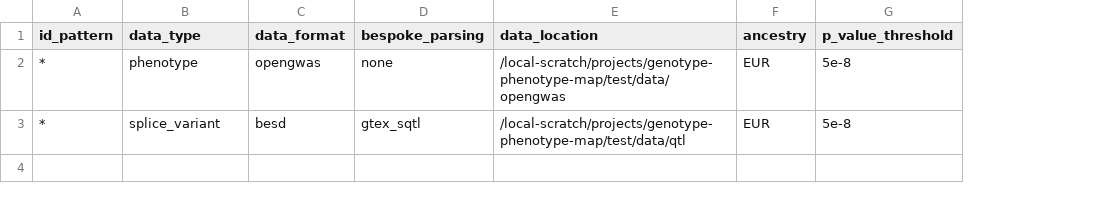
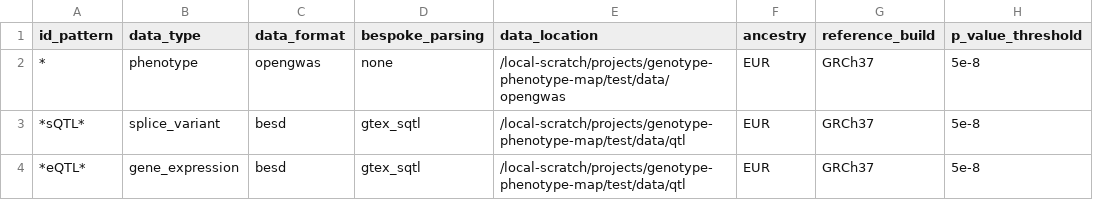
Before and after one commit to MRCIEU/genotype-phenotype-map, a CSV file: pipeline_steps/data/test_list.csv, drawn as a sheet; the diff names each change by its address in the sheet, - before the commit and + after, or states it on an @@ line.

Commit message:
Big refactor changing LD reference panel, adding standardisation step

```diff
--- a/pipeline_steps/data/test_list.csv
+++ b/pipeline_steps/data/test_list.csv
+column G (reference_build), rows 2-3: GRCh37 | GRCh37
-A3 (id_pattern): *
+A3 (id_pattern): *sQTL*
+row 4: *eQTL* | gene_expression | besd | gtex_sqtl | /local-scratch/projects/genotype-phenotype-map/test/data/qtl | EUR | GRCh37 | 5e-8
```
Also changed, not shown: pipeline_steps/data/study_list.csv, 20 other files.
